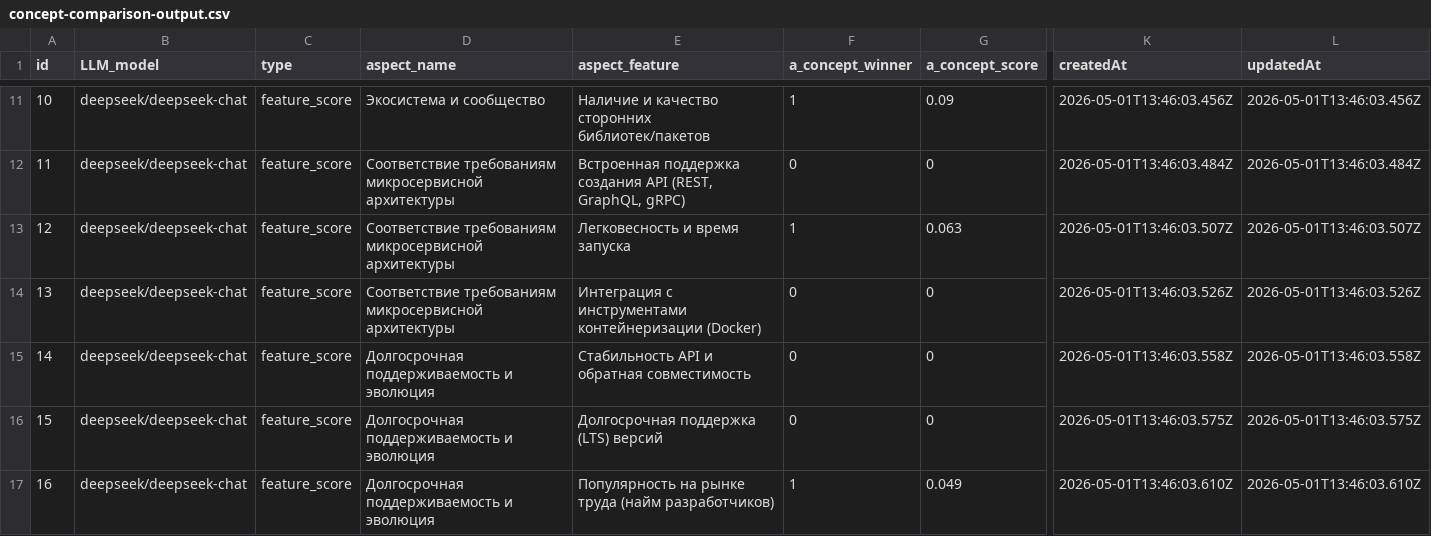
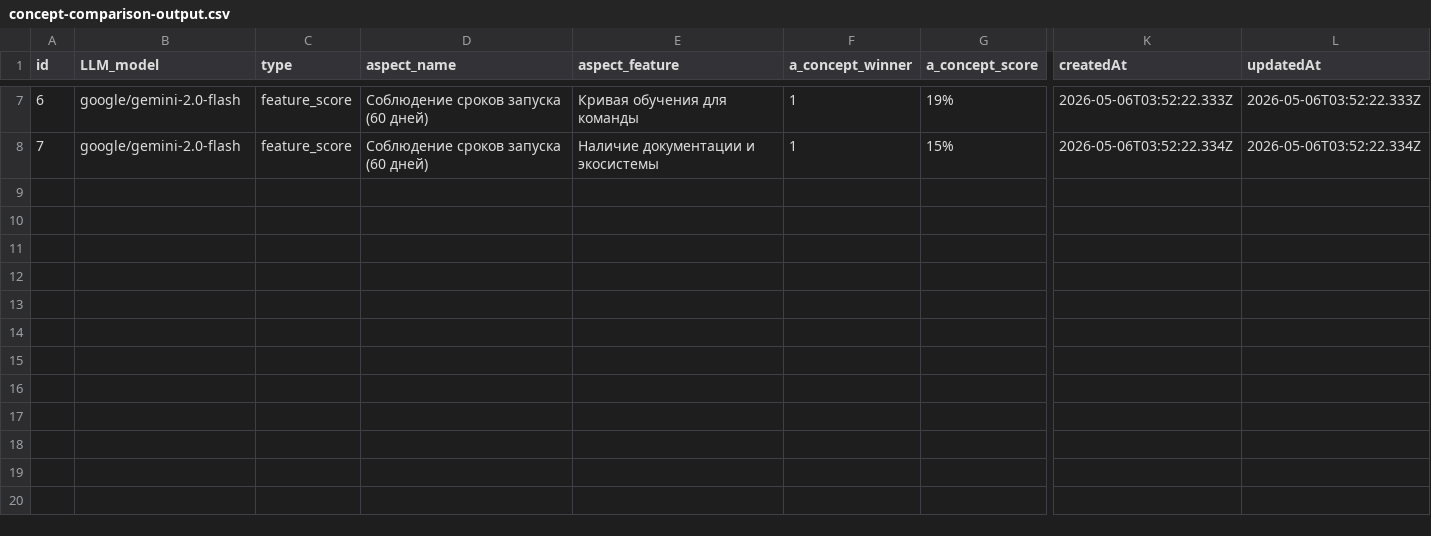
Before and after one commit to ady1981/core-kbt, a CSV file: examples/n8n/concept-comparison-output.csv, drawn as a sheet; only a part is shown, gaps mark what is left out; removed rows and columns are numbered as before the commit, all else as after; rows hold the shown columns only; the diff covers the shown part only; the diff names each change by its address in the sheet, - before the commit and + after, or states it on an @@ line.

Commit message:
update n8n example workflow

```diff
--- a/examples/n8n/concept-comparison-output.csv
+++ b/examples/n8n/concept-comparison-output.csv
@@ column A (id) renumbered between rows 3 and 8 @@
-B7 (LLM_model): deepseek/deepseek-chat
+B7 (LLM_model): google/gemini-2.0-flash
-D7 (aspect_name): Экосистема и сообщество
+D7 (aspect_name): Соблюдение сроков запуска (60 дней)
-E7 (aspect_feature): Наличие и качество сторонних библиотек/пакетов
+E7 (aspect_feature): Кривая обучения для команды
-G7 (a_concept_score): 0.09
+G7 (a_concept_score): 19%
-K7 (createdAt): 2026-05-01T13:46:03.456Z
+K7 (createdAt): 2026-05-06T03:52:22.333Z
-L7 (updatedAt): 2026-05-01T13:46:03.456Z
+L7 (updatedAt): 2026-05-06T03:52:22.333Z
-row 12: 11 | deepseek/deepseek-chat | feature_score | Соответствие требованиям микросервисной архитектуры | Встроенная поддержка создания API (REST, GraphQL, gRPC) | 0 | 0 | 2026-05-01T13:46:03.484Z | 2026-05-01T13:46:03.484Z
-B8 (LLM_model): deepseek/deepseek-chat
+B8 (LLM_model): google/gemini-2.0-flash
-D8 (aspect_name): Соответствие требованиям микросервисной архитектуры
+D8 (aspect_name): Соблюдение сроков запуска (60 дней)
-E8 (aspect_feature): Легковесность и время запуска
+E8 (aspect_feature): Наличие документации и экосистемы
-G8 (a_concept_score): 0.063
+G8 (a_concept_score): 15%
-K8 (createdAt): 2026-05-01T13:46:03.507Z
+K8 (createdAt): 2026-05-06T03:52:22.334Z
-L8 (updatedAt): 2026-05-01T13:46:03.507Z
+L8 (updatedAt): 2026-05-06T03:52:22.334Z
-row 14: 13 | deepseek/deepseek-chat | feature_score | Соответствие требованиям микросервисной архитектуры | Интеграция с инструментами контейнеризации (Docker) | 0 | 0 | 2026-05-01T13:46:03.526Z | 2026-05-01T13:46:03.526Z
-row 15: 14 | deepseek/deepseek-chat | feature_score | Долгосрочная поддерживаемость и эволюция | Стабильность API и обратная совместимость | 0 | 0 | 2026-05-01T13:46:03.558Z | 2026-05-01T13:46:03.558Z
-row 16: 15 | deepseek/deepseek-chat | feature_score | Долгосрочная поддерживаемость и эволюция | Долгосрочная поддержка (LTS) версий | 0 | 0 | 2026-05-01T13:46:03.575Z | 2026-05-01T13:46:03.575Z
-row 17: 16 | deepseek/deepseek-chat | feature_score | Долгосрочная поддерживаемость и эволюция | Популярность на рынке труда (найм разработчиков) | 1 | 0.049 | 2026-05-01T13:46:03.610Z | 2026-05-01T13:46:03.610Z
```
Also changed, not shown: 4 removed rows and 30 edited cells elsewhere in this file, examples/n8n/concept-comparison-input.csv, 1 other file.
